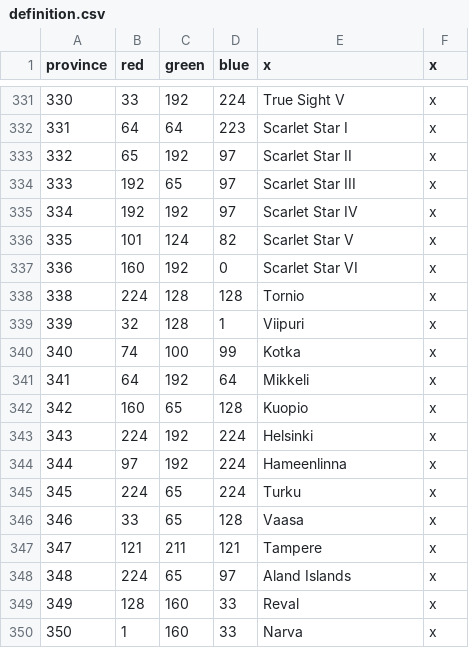
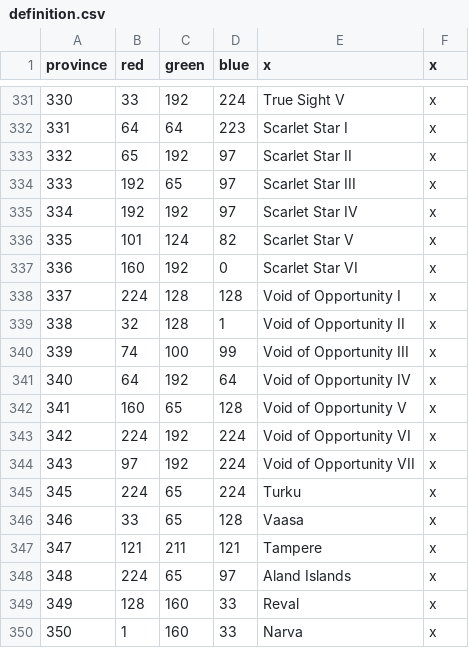
Before and after one commit to s-williams/Victoria-2-X, a CSV file: map/definition.csv, drawn as a sheet; only a part is shown, gaps mark what is left out; the diff names each change by its address in the sheet, - before the commit and + after, or states it on an @@ line.

```diff
--- a/map/definition.csv
+++ b/map/definition.csv
@@ column A (province) renumbered between rows 338 and 344 @@
-E338 (x): Tornio
+E338 (x): Void of Opportunity I
-E339 (x): Viipuri
+E339 (x): Void of Opportunity II
-E340 (x): Kotka
+E340 (x): Void of Opportunity III
-E341 (x): Mikkeli
+E341 (x): Void of Opportunity IV
-E342 (x): Kuopio
+E342 (x): Void of Opportunity V
-E343 (x): Helsinki
+E343 (x): Void of Opportunity VI
-E344 (x): Hameenlinna
+E344 (x): Void of Opportunity VII
```
Also changed, not shown: localisation/map.csv, 10 other files.
